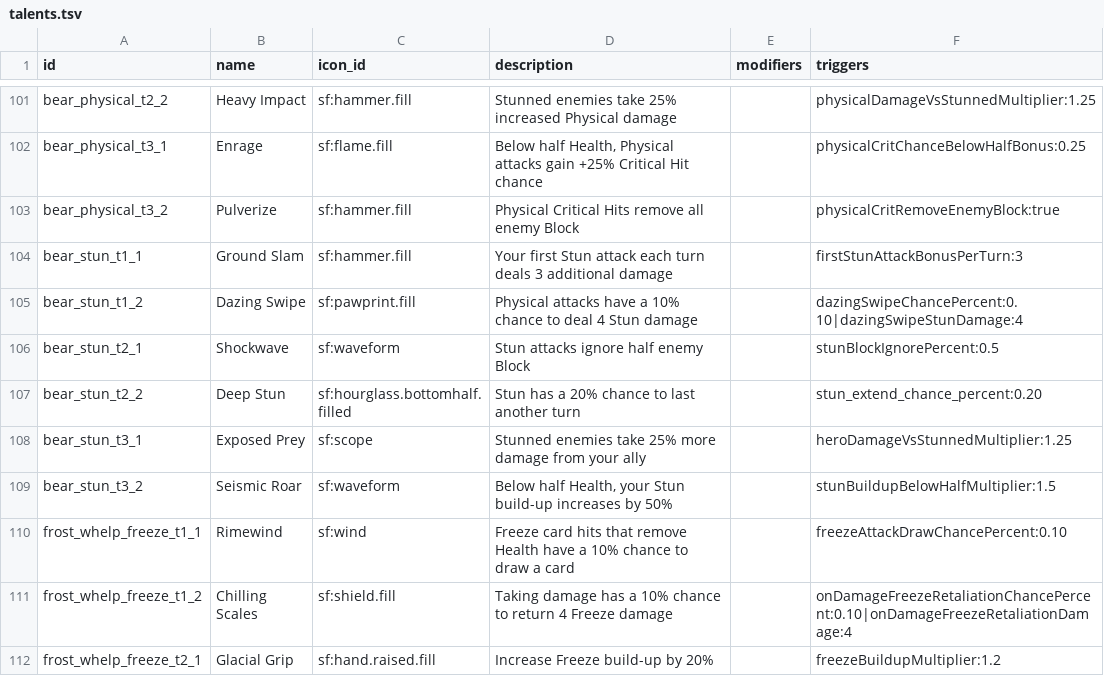
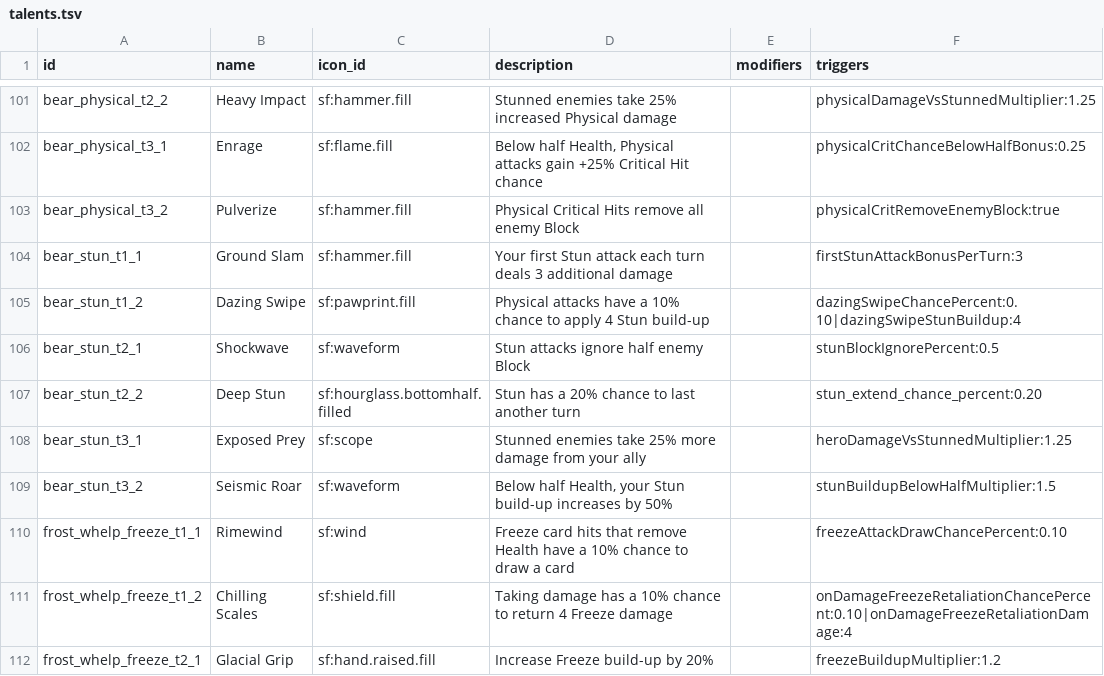
Before and after one commit to Talyen/Trinket, a TSV file: ContentManifest/talents.tsv, drawn as a sheet; only a part is shown, gaps mark what is left out.

```diff
--- a/ContentManifest/talents.tsv
+++ b/ContentManifest/talents.tsv
@@ -104,3 +104,3 @@ bear_physical_t3_2	Pulverize	sf:hammer.fill	Physical Critical Hits remove all en
 bear_stun_t1_1	Ground Slam	sf:hammer.fill	Your first Stun attack each turn deals 3 additional damage		firstStunAttackBonusPerTurn:3
-bear_stun_t1_2	Dazing Swipe	sf:pawprint.fill	Physical attacks have a 10% chance to deal 4 Stun damage		dazingSwipeChancePercent:0.10|dazingSwipeStunDamage:4
+bear_stun_t1_2	Dazing Swipe	sf:pawprint.fill	Physical attacks have a 10% chance to apply 4 Stun build-up		dazingSwipeChancePercent:0.10|dazingSwipeStunBuildup:4
 bear_stun_t2_1	Shockwave	sf:waveform	Stun attacks ignore half enemy Block		stunBlockIgnorePercent:0.5
```
Also changed, not shown: ContentManifest/affixes.tsv, 49 other files.
